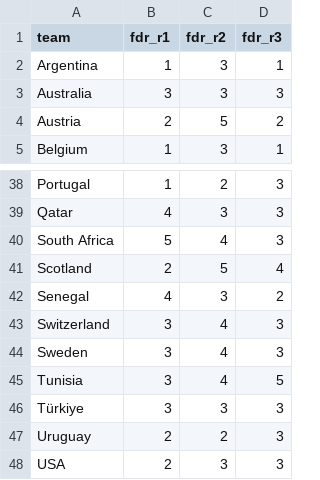
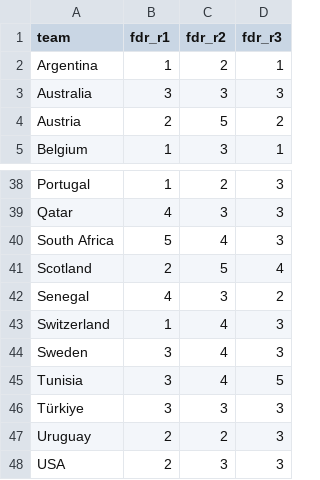
Before and after one commit to abderazakdjaout/fantasy-intelligence, a CSV file: data/raw/fdr.csv, drawn as a sheet; only a part is shown, gaps mark what is left out.

```diff
--- a/data/raw/fdr.csv
+++ b/data/raw/fdr.csv
@@ -1,3 +1,3 @@
 team,fdr_r1,fdr_r2,fdr_r3
-Argentina,1,3,1
+Argentina,1,2,1
 Australia,3,3,3
@@ -42,3 +42,3 @@ Scotland,2,5,4
 Senegal,4,3,2
-Switzerland,3,4,3
+Switzerland,1,4,3
 Sweden,3,4,3
```
Also changed, not shown: 1 other file.
